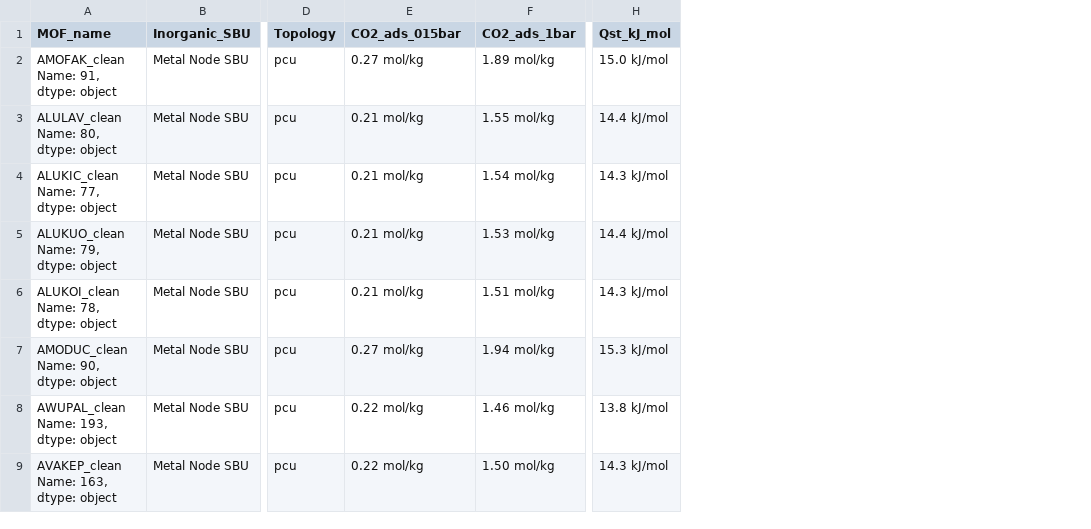
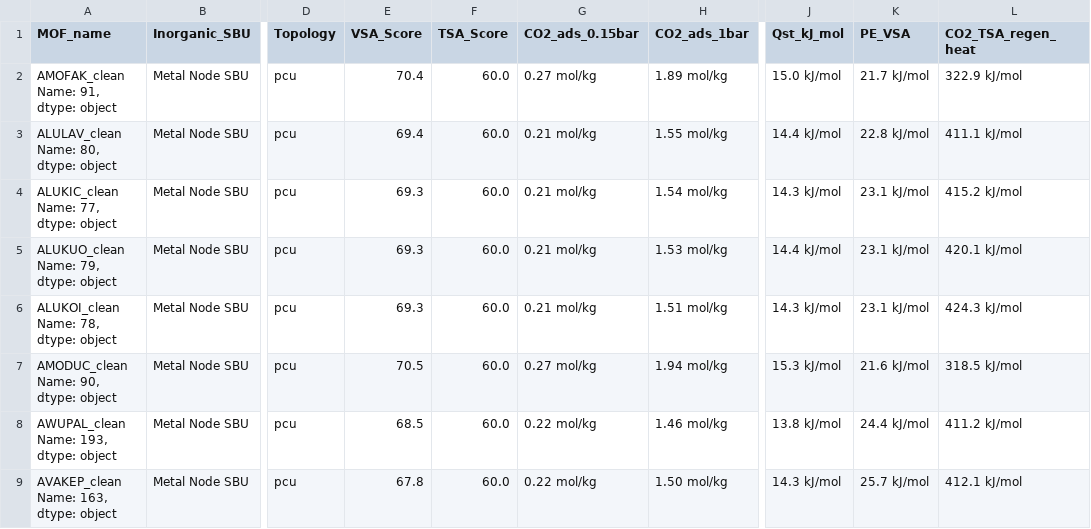
Before and after one commit to liuqi6776/MOF_research, a CSV file: results/mof_structure_recommendations.csv, drawn as a sheet; only a part is shown, gaps mark what is left out; addresses are those after the commit; the diff names each change by its address in the sheet, - before the commit and + after, or states it on an @@ line.

```diff
--- a/results/mof_structure_recommendations.csv
+++ b/results/mof_structure_recommendations.csv
+column E (VSA_Score), rows 2-9: 70.4 | 69.4 | 69.3 | 69.3 | 69.3 | 70.5 | 68.5 | 67.8
+column F (TSA_Score), rows 2-9: all 60.0
+column K (PE_VSA), rows 2-9: 21.7 kJ/mol | 22.8 kJ/mol | 23.1 kJ/mol | 23.1 kJ/mol | 23.1 kJ/mol | 21.6 kJ/mol | 24.4 kJ/mol | 25.7 kJ/mol
+column L (CO2_TSA_regen_heat), rows 2-9: 322.9 kJ/mol | 411.1 kJ/mol | 415.2 kJ/mol | 420.1 kJ/mol | 424.3 kJ/mol | 318.5 kJ/mol | 411.2 kJ/mol | 412.1 kJ/mol
-G1: CO2_ads_015bar
+G1: CO2_ads_0.15bar
```
Also changed, not shown: 3 other files.
